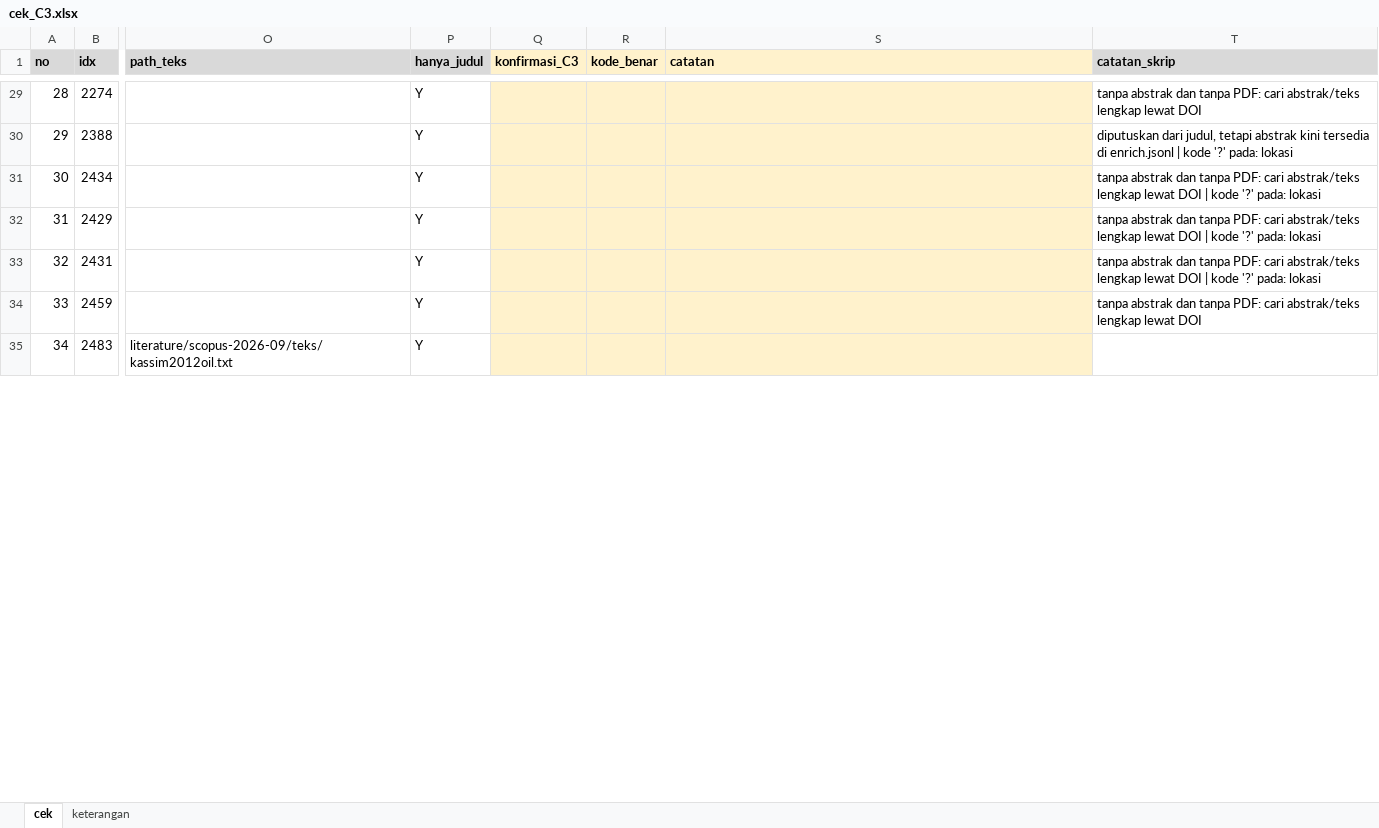
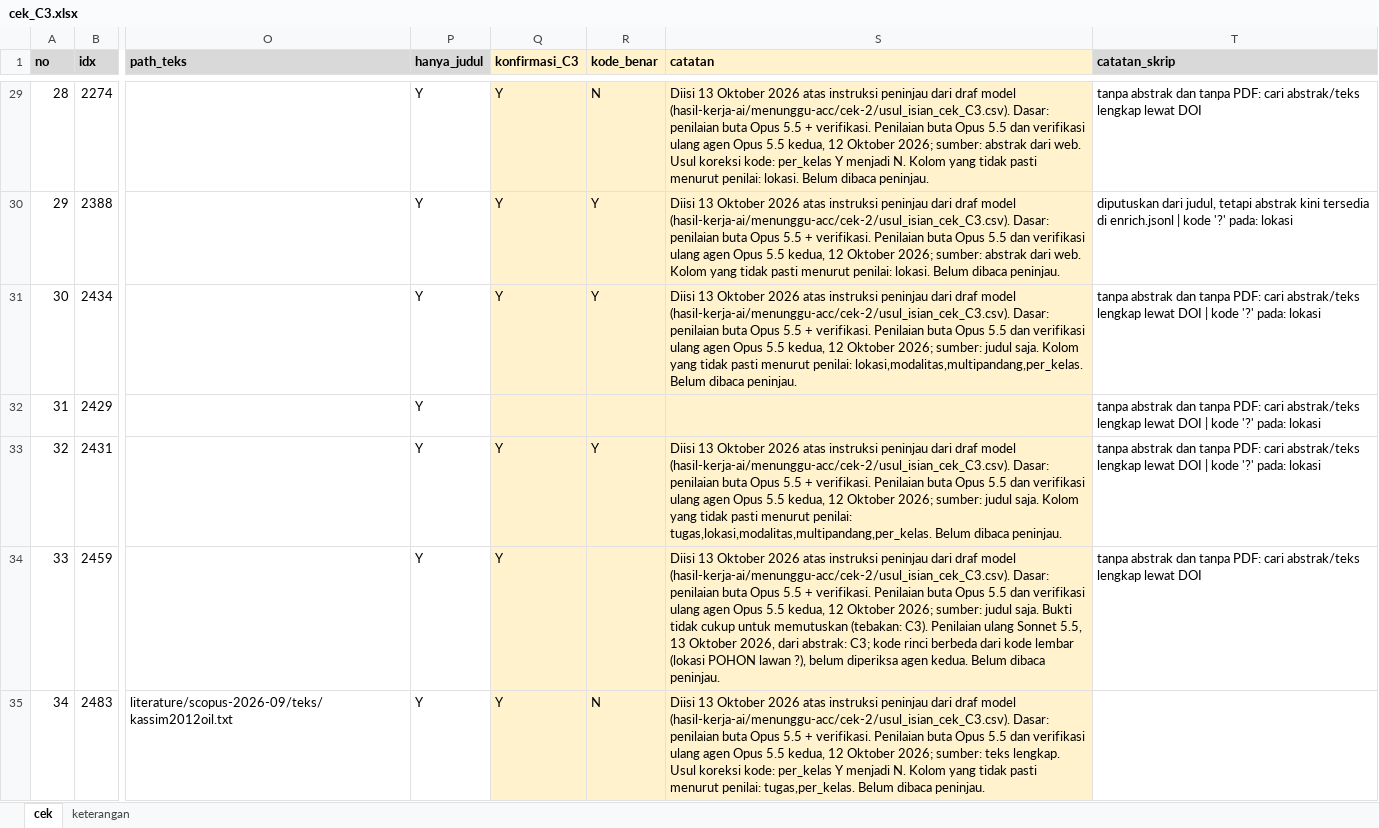
Before and after one commit to muhammad-zainal-muttaqin/Research-Pipeline, an Excel workbook: literature/scopus-2026-09/verifikasi/cek-2-cek-tangan/cek_C3.xlsx, sheet cek, drawn as a sheet; only a part is shown, gaps mark what is left out; values as stored, in another font and other column widths than the file's, no borders; the diff covers the shown part only; the diff names each change by its address in the sheet, - before the commit and + after, or states it on an @@ line.

Commit message:
Cek 2, 5, 6: isikan usul model yang siap ke lembar; draf Cek 3, 5, 6 dan sisa Cek 2
Isian berasal dari model dan ditandai demikian di kolom catatan; belum dibaca peninjau.
- Cek 2: cek_C3 165 lengkap + 7 konfirmasi, cek_eksklusi 132
- Cek 5: 147 baris final_* (kode tidak berubah); draf_ai_* diperbarui untuk 190 kajian
- Cek 6: 263 dari 273 klaim
Sisa keputusan peninjau tercatat di hasil-kerja-ai/PERLU-DICEK.md.

```diff
--- a/literature/scopus-2026-09/verifikasi/cek-2-cek-tangan/cek_C3.xlsx (sheet cek)
+++ b/literature/scopus-2026-09/verifikasi/cek-2-cek-tangan/cek_C3.xlsx (sheet cek)
-Q29:Q31 (konfirmasi_C3): (empty)
+Q29:Q31 (konfirmasi_C3): Y
-R29 (kode_benar): (empty)
+R29 (kode_benar): N
-S29 (catatan): (empty)
+S29 (catatan): Diisi 13 Oktober 2026 atas instruksi peninjau dari draf model (hasil-kerja-ai/menunggu-acc/cek-2/usul_isian_cek_C3.csv). Dasar: penilaian buta Opus 5.5 + verifikasi. Penilaian buta Opus 5.5 dan verifikasi ulang agen Opus 5.5 kedua, 12 Oktober 2026; sumber: abstrak dari web. Usul koreksi kode: per_kelas Y menjadi N. Kolom yang tidak pasti menurut penilai: lokasi. Belum dibaca peninjau.
-R30:R31 (kode_benar): (empty)
+R30:R31 (kode_benar): Y
-S30 (catatan): (empty)
+S30 (catatan): Diisi 13 Oktober 2026 atas instruksi peninjau dari draf model (hasil-kerja-ai/menunggu-acc/cek-2/usul_isian_cek_C3.csv). Dasar: penilaian buta Opus 5.5 + verifikasi. Penilaian buta Opus 5.5 dan verifikasi ulang agen Opus 5.5 kedua, 12 Oktober 2026; sumber: abstrak dari web. Kolom yang tidak pasti menurut penilai: lokasi. Belum dibaca peninjau.
-S31 (catatan): (empty)
+S31 (catatan): Diisi 13 Oktober 2026 atas instruksi peninjau dari draf model (hasil-kerja-ai/menunggu-acc/cek-2/usul_isian_cek_C3.csv). Dasar: penilaian buta Opus 5.5 + verifikasi. Penilaian buta Opus 5.5 dan verifikasi ulang agen Opus 5.5 kedua, 12 Oktober 2026; sumber: judul saja. Kolom yang tidak pasti menurut penilai: lokasi,modalitas,multipandang,per_kelas. Belum dibaca peninjau.
-Q33:Q35 (konfirmasi_C3): (empty)
+Q33:Q35 (konfirmasi_C3): Y
-R33 (kode_benar): (empty)
+R33 (kode_benar): Y
-S33 (catatan): (empty)
+S33 (catatan): Diisi 13 Oktober 2026 atas instruksi peninjau dari draf model (hasil-kerja-ai/menunggu-acc/cek-2/usul_isian_cek_C3.csv). Dasar: penilaian buta Opus 5.5 + verifikasi. Penilaian buta Opus 5.5 dan verifikasi ulang agen Opus 5.5 kedua, 12 Oktober 2026; sumber: judul saja. Kolom yang tidak pasti menurut penilai: tugas,lokasi,modalitas,multipandang,per_kelas. Belum dibaca peninjau.
-S34 (catatan): (empty)
+S34 (catatan): Diisi 13 Oktober 2026 atas instruksi peninjau dari draf model (hasil-kerja-ai/menunggu-acc/cek-2/usul_isian_cek_C3.csv). Dasar: penilaian buta Opus 5.5 + verifikasi. Penilaian buta Opus 5.5 dan verifikasi ulang agen Opus 5.5 kedua, 12 Oktober 2026; sumber: judul saja. Bukti tidak cukup untuk memutuskan (tebakan: C3). Penilaian ulang Sonnet 5.5, 13 Oktober 2026, dari abstrak: C3; kode rinci berbeda dari kode lembar (lokasi POHON lawan ?), belum diperiksa agen kedua. Belum dibaca peninjau.
-R35 (kode_benar): (empty)
+R35 (kode_benar): N
-S35 (catatan): (empty)
+S35 (catatan): Diisi 13 Oktober 2026 atas instruksi peninjau dari draf model (hasil-kerja-ai/menunggu-acc/cek-2/usul_isian_cek_C3.csv). Dasar: penilaian buta Opus 5.5 + verifikasi. Penilaian buta Opus 5.5 dan verifikasi ulang agen Opus 5.5 kedua, 12 Oktober 2026; sumber: teks lengkap. Usul koreksi kode: per_kelas Y menjadi N. Kolom yang tidak pasti menurut penilai: tugas,per_kelas. Belum dibaca peninjau.
```
Also changed, not shown: 488 edited cells elsewhere in this sheet, literature/scopus-2026-09/verifikasi/cek-2-cek-tangan/cek_C1.xlsx, literature/scopus-2026-09/verifikasi/cek-2-cek-tangan/cek_eksklusi.xlsx, 16 other files.
